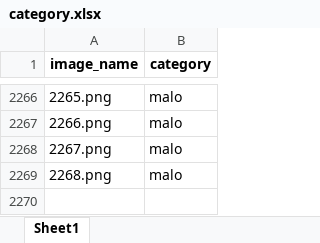
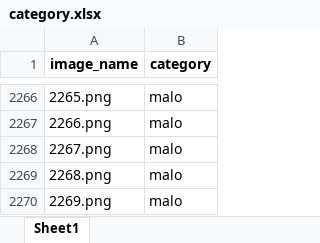
Before and after one commit to Hiigarian/automotive_project, an Excel workbook: category.xlsx, sheet Sheet1, drawn as a sheet; only a part is shown, gaps mark what is left out; values as stored, in another font and other column widths than the file's, no borders; the diff names each change by its address in the sheet, - before the commit and + after, or states it on an @@ line.

Commit message:
commit

```diff
--- a/category.xlsx (sheet Sheet1)
+++ b/category.xlsx (sheet Sheet1)
+row 2270: 2269.png | malo
```
